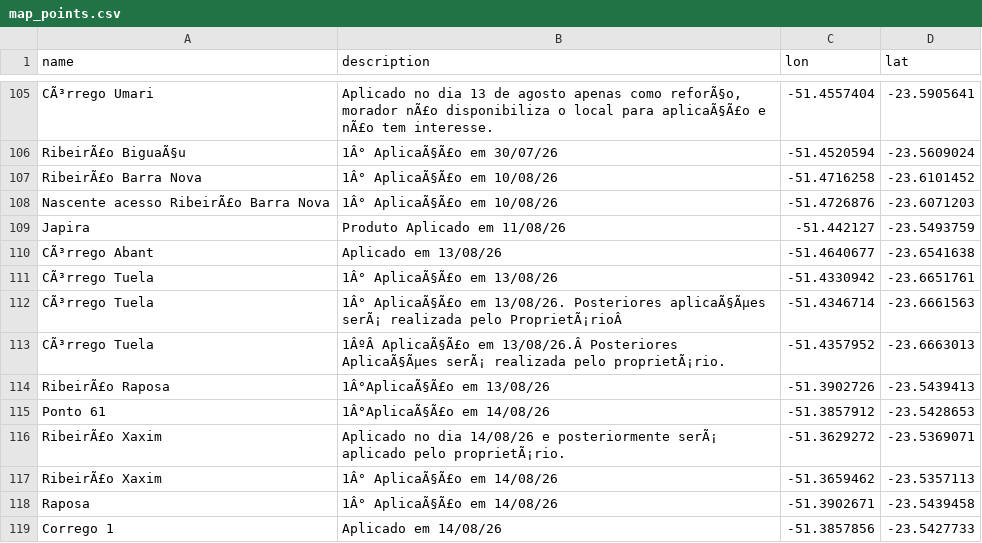
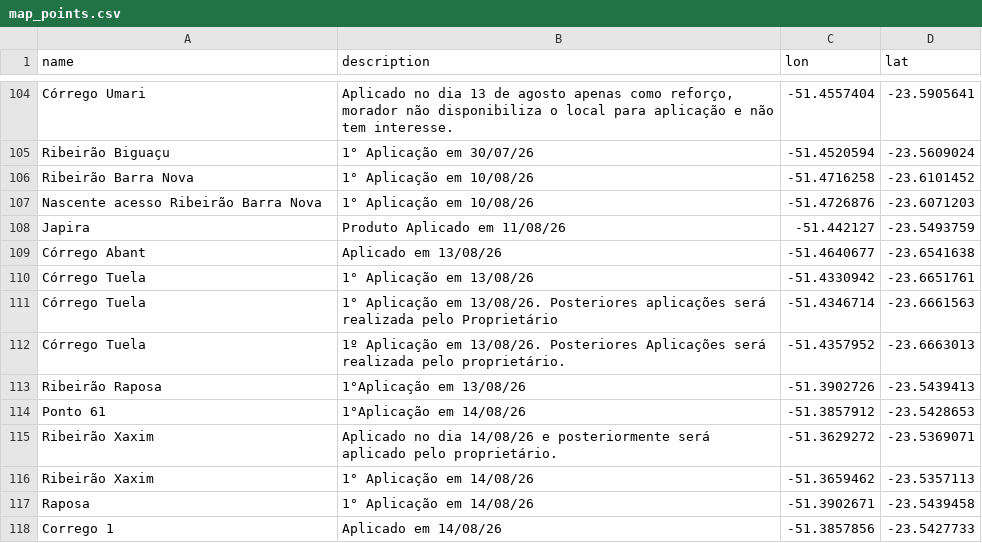
Before and after one commit to davidjussiani-lgtm/Larvicida-SEMA, a CSV file: data/map_points.csv, drawn as a sheet; only a part is shown, gaps mark what is left out; the diff covers the shown part only.

```diff
--- a/data/map_points.csv
+++ b/data/map_points.csv
@@ -105,15 +104,15 @@
-"CÃ³rrego Umari","Aplicado no dia 13 de agosto apenas como reforÃ§o, morador nÃ£o disponibiliza o local para aplicaÃ§Ã£o e nÃ£o tem interesse.","-51.4557404","-23.5905641"
-"RibeirÃ£o BiguaÃ§u","1Â° AplicaÃ§Ã£o em 30/07/26","-51.4520594","-23.5609024"
-"RibeirÃ£o Barra Nova","1Â° AplicaÃ§Ã£o em 10/08/26","-51.4716258","-23.6101452"
-"Nascente acesso RibeirÃ£o Barra Nova","1Â° AplicaÃ§Ã£o em 10/08/26","-51.4726876","-23.6071203"
+"Córrego Umari","Aplicado no dia 13 de agosto apenas como reforço, morador não disponibiliza o local para aplicação e não tem interesse.","-51.4557404","-23.5905641"
+"Ribeirão Biguaçu","1° Aplicação em 30/07/26","-51.4520594","-23.5609024"
+"Ribeirão Barra Nova","1° Aplicação em 10/08/26","-51.4716258","-23.6101452"
+"Nascente acesso Ribeirão Barra Nova","1° Aplicação em 10/08/26","-51.4726876","-23.6071203"
 "Japira","Produto Aplicado em 11/08/26","-51.442127","-23.5493759"
-"CÃ³rrego Abant","Aplicado em 13/08/26","-51.4640677","-23.6541638"
-"CÃ³rrego Tuela","1Â° AplicaÃ§Ã£o em 13/08/26","-51.4330942","-23.6651761"
-"CÃ³rrego Tuela","1Â° AplicaÃ§Ã£o em 13/08/26. Posteriores aplicaÃ§Ãµes serÃ¡ realizada pelo ProprietÃ¡rioÂ","-51.4346714","-23.6661563"
-"CÃ³rrego Tuela","1ÂºÂ  AplicaÃ§Ã£o em 13/08/26.Â  Posteriores AplicaÃ§Ãµes serÃ¡ realizada pelo proprietÃ¡rio.","-51.4357952","-23.6663013"
-"RibeirÃ£o Raposa","1Â°AplicaÃ§Ã£o em 13/08/26","-51.3902726","-23.5439413"
-"Ponto 61","1Â°AplicaÃ§Ã£o em 14/08/26","-51.3857912","-23.5428653"
-"RibeirÃ£o Xaxim","Aplicado no dia 14/08/26 e posteriormente serÃ¡ aplicado pelo proprietÃ¡rio.","-51.3629272","-23.5369071"
-"RibeirÃ£o Xaxim","1Â° AplicaÃ§Ã£o em 14/08/26","-51.3659462","-23.5357113"
-"Raposa","1Â° AplicaÃ§Ã£o em 14/08/26","-51.3902671","-23.5439458"
+"Córrego Abant","Aplicado em 13/08/26","-51.4640677","-23.6541638"
+"Córrego Tuela","1° Aplicação em 13/08/26","-51.4330942","-23.6651761"
+"Córrego Tuela","1° Aplicação em 13/08/26. Posteriores aplicações será realizada pelo Proprietário","-51.4346714","-23.6661563"
+"Córrego Tuela","1º  Aplicação em 13/08/26.  Posteriores Aplicações será realizada pelo proprietário.","-51.4357952","-23.6663013"
+"Ribeirão Raposa","1°Aplicação em 13/08/26","-51.3902726","-23.5439413"
+"Ponto 61","1°Aplicação em 14/08/26","-51.3857912","-23.5428653"
+"Ribeirão Xaxim","Aplicado no dia 14/08/26 e posteriormente será aplicado pelo proprietário.","-51.3629272","-23.5369071"
+"Ribeirão Xaxim","1° Aplicação em 14/08/26","-51.3659462","-23.5357113"
+"Raposa","1° Aplicação em 14/08/26","-51.3902671","-23.5439458"
 "Corrego 1","Aplicado em 14/08/26","-51.3857856","-23.5427733"
```
Also changed, not shown: 1 removed row and 102 edited cells elsewhere in this file, 6 other files.
